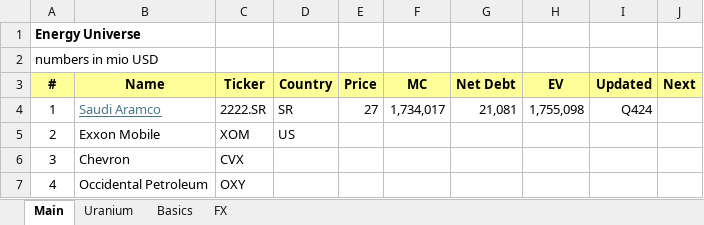
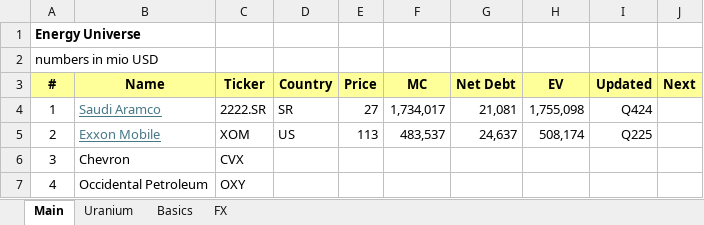
Before and after one commit to oscarsettje/MetaModels, an Excel workbook: Energy.xlsx, sheet Main, drawn as a sheet; only a part is shown; values as stored, in another font and other column widths than the file's, no borders; the diff names each change by its address in the sheet, - before the commit and + after, or states it on an @@ line.

```diff
--- a/Energy.xlsx (sheet Main)
+++ b/Energy.xlsx (sheet Main)
@@ B5 underline: off → on, text colour: black → #467886 @@
-E5 (Price): (empty)
+E5 (Price): 113
-F5 (MC): (empty)
+F5 (MC): 483,537
-G5 (Net Debt): (empty)
+G5 (Net Debt): 24,637
-H5 (EV): (empty)
+H5 (EV): 508,174
-I5 (Updated): (empty)
+I5 (Updated): Q225
```
Also changed, not shown: Entertainment.xlsx, Fashion.xlsx, 7 other files.
